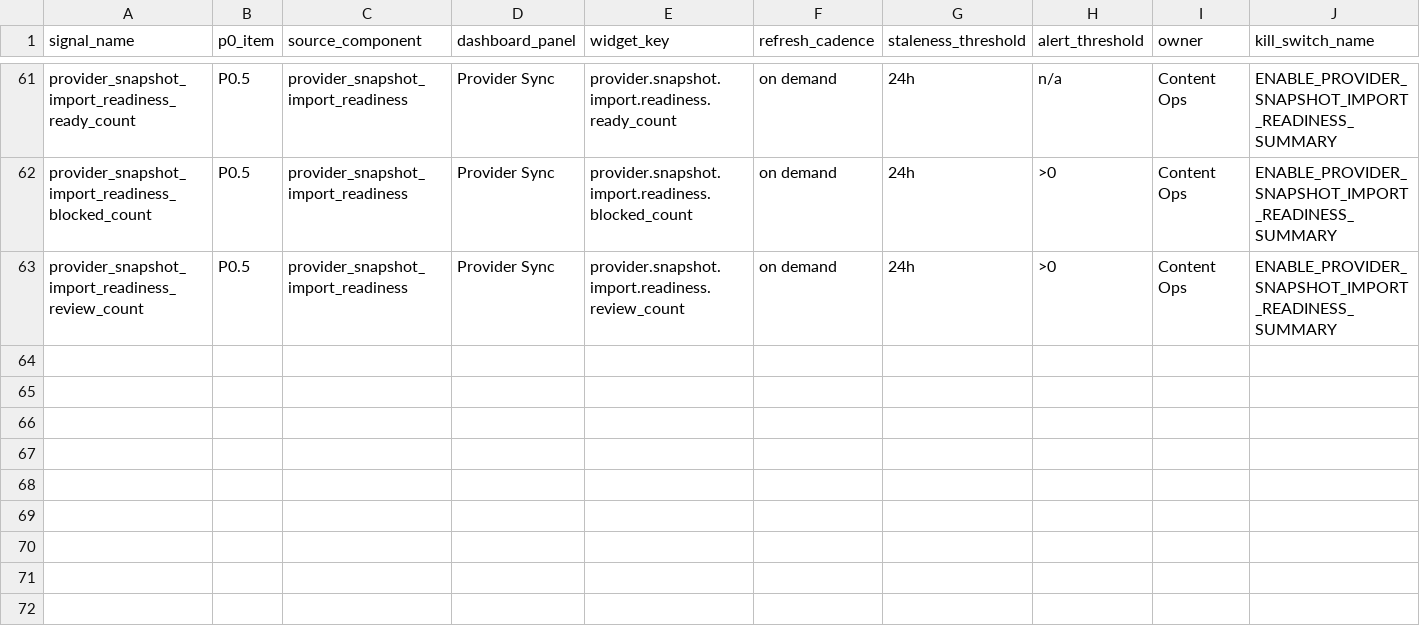
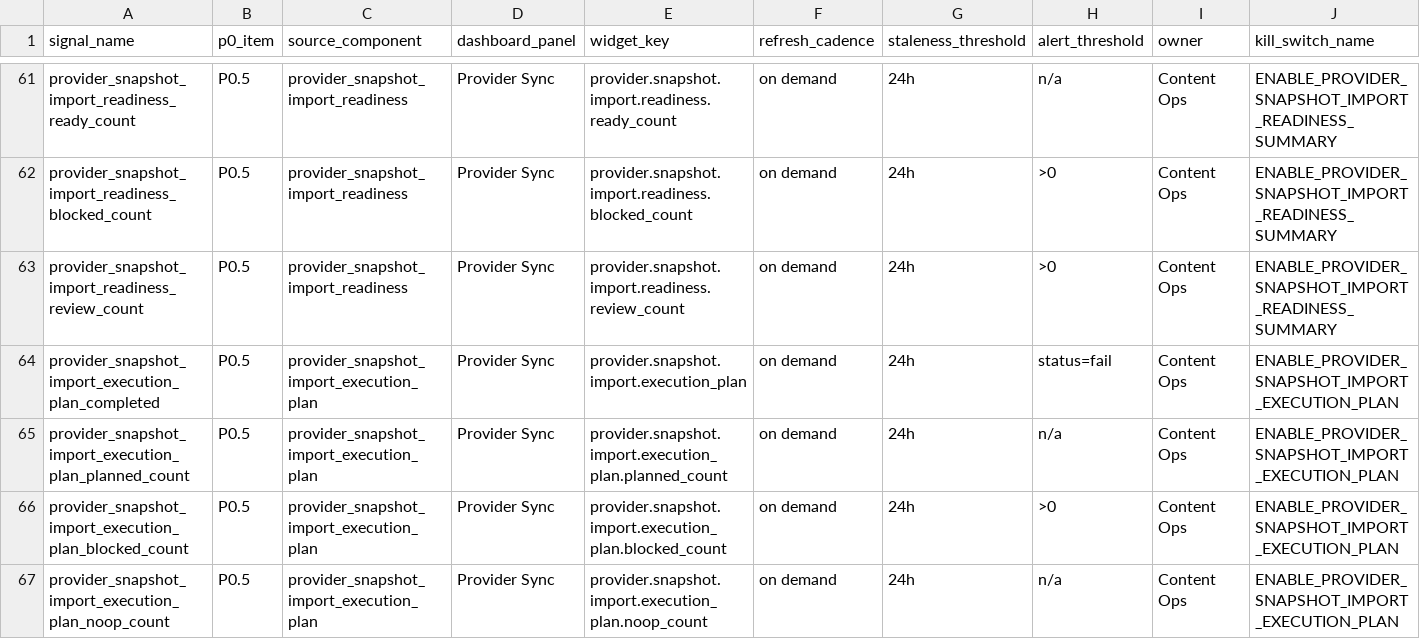
Before and after one commit to korcelp-wq/miratv_ingest, a CSV file: 10_DASHBOARD_SIGNAL_MAPPING_2026-05-26.csv, drawn as a sheet; only a part is shown, gaps mark what is left out; rows hold the shown columns only; the diff names each change by its address in the sheet, - before the commit and + after, or states it on an @@ line.

```diff
--- a/10_DASHBOARD_SIGNAL_MAPPING_2026-05-26.csv
+++ b/10_DASHBOARD_SIGNAL_MAPPING_2026-05-26.csv
+row 64: provider_snapshot_import_execution_plan_completed | P0.5 | provider_snapshot_import_execution_plan | Provider Sync | provider.snapshot.import.execution_plan | on demand | 24h | status=fail | Content Ops | ENABLE_PROVIDER_SNAPSHOT_IMPORT_EXECUTION_PLAN
+row 65: provider_snapshot_import_execution_plan_planned_count | P0.5 | provider_snapshot_import_execution_plan | Provider Sync | provider.snapshot.import.execution_plan.planned_count | on demand | 24h | n/a | Content Ops | ENABLE_PROVIDER_SNAPSHOT_IMPORT_EXECUTION_PLAN
+row 66: provider_snapshot_import_execution_plan_blocked_count | P0.5 | provider_snapshot_import_execution_plan | Provider Sync | provider.snapshot.import.execution_plan.blocked_count | on demand | 24h | >0 | Content Ops | ENABLE_PROVIDER_SNAPSHOT_IMPORT_EXECUTION_PLAN
+row 67: provider_snapshot_import_execution_plan_noop_count | P0.5 | provider_snapshot_import_execution_plan | Provider Sync | provider.snapshot.import.execution_plan.noop_count | on demand | 24h | n/a | Content Ops | ENABLE_PROVIDER_SNAPSHOT_IMPORT_EXECUTION_PLAN
```
Also changed, not shown: 07_P0_SIGNAL_DICTIONARY_2026-05-26.csv, 2 other files.
